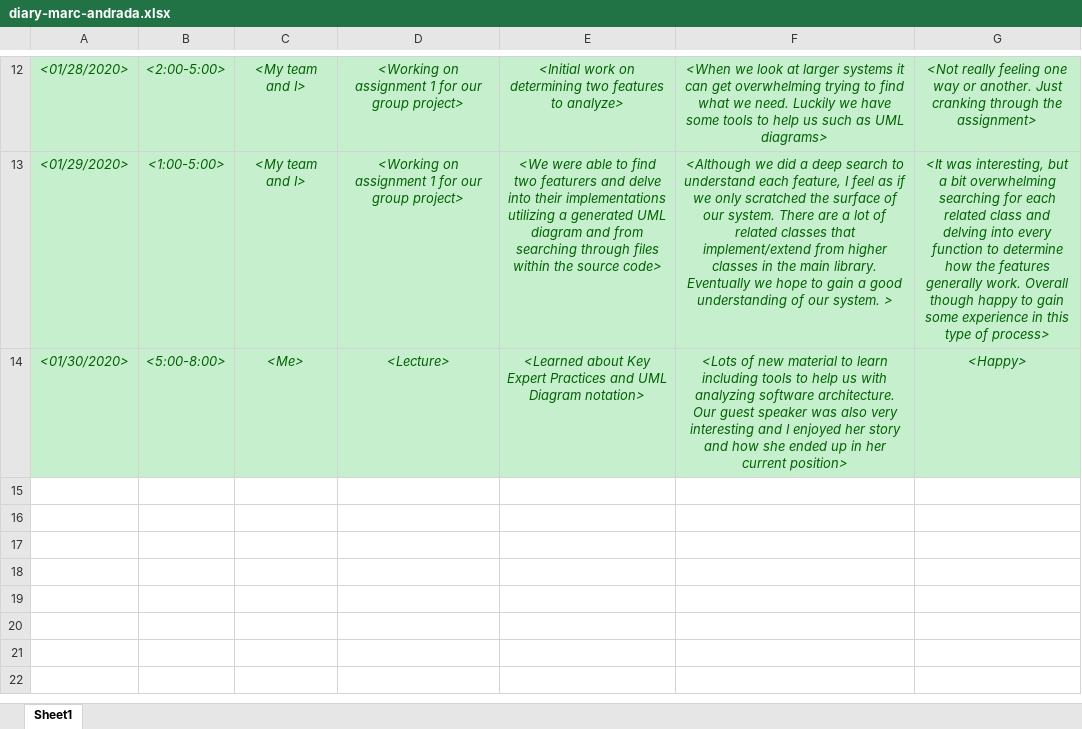
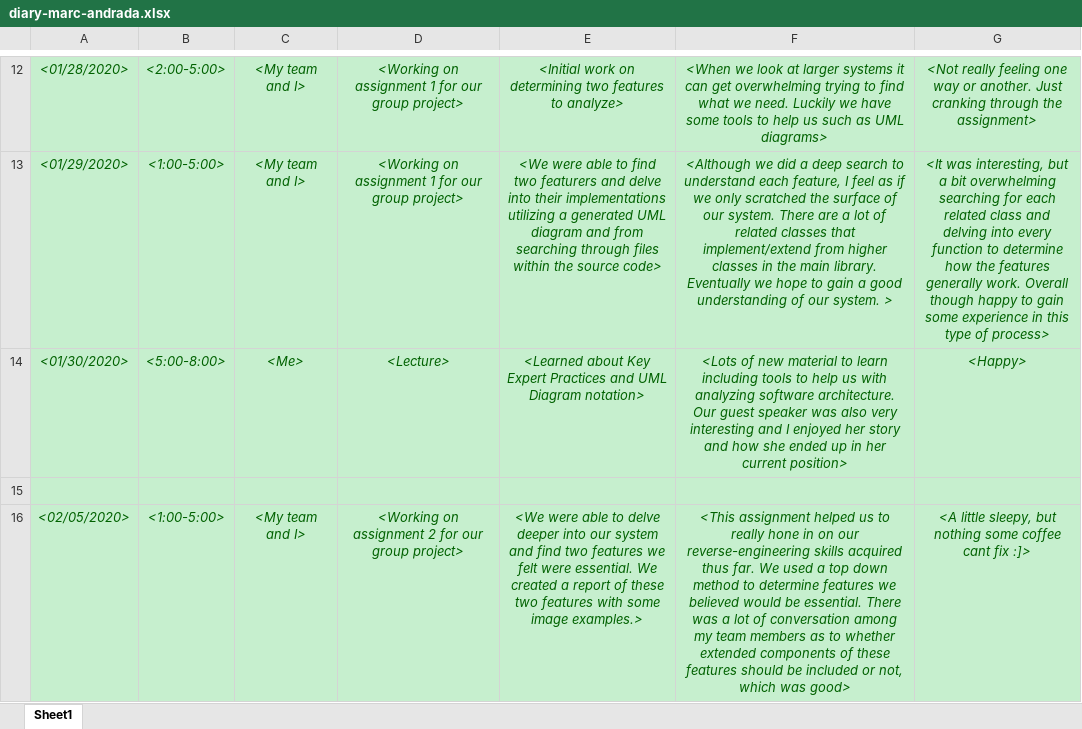
Before and after one commit to zihuaweng/W2020, an Excel workbook: diaries/diary-marc-andrada.xlsx, sheet Sheet1, drawn as a sheet; only a part is shown, gaps mark what is left out; values as stored, in another font and other column widths than the file's, no borders; the diff names each change by its address in the sheet, - before the commit and + after, or states it on an @@ line.

Commit message:
marc updated diary (#258)

```diff
--- a/diaries/diary-marc-andrada.xlsx (sheet Sheet1)
+++ b/diaries/diary-marc-andrada.xlsx (sheet Sheet1)
+row 15: (empty)
+row 16: <02/05/2020> | <1:00-5:00> | <My team and I> | <Working on assignment 2 for our group project> | <We were able to delve deeper into our system and find two features we felt were essential. We created a report of these two features with some image examples.> | <This assignment helped us to really hone in on our reverse-engineering skills acquired thus far. We used a top down method to determine features we believed would be essential. There was a lot of conversation among my team members as to whether extended components of these features should be included or not, which was good> | <A little sleepy, but nothing some coffee cant fix :]>
```
